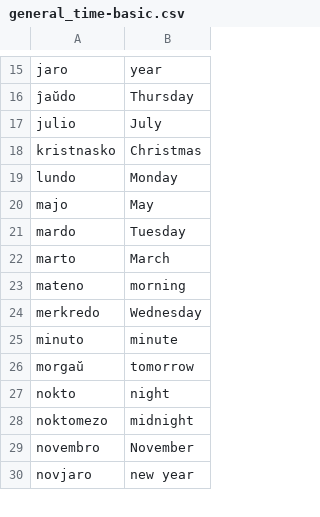
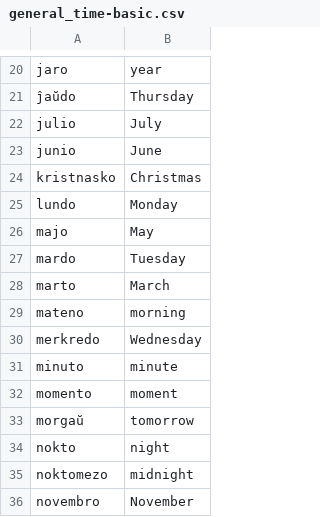
Before and after one commit to paulmakepeace/vortlisto, a CSV file: csv/general_time-basic.csv, drawn as a sheet; only a part is shown, gaps mark what is left out; the shorter side is filled out with more unchanged rows; the diff covers the shown part only; the diff names each change by its address in the sheet, - before the commit and + after, or states it on an @@ line.

```diff
--- a/csv/general_time-basic.csv
+++ b/csv/general_time-basic.csv
+row 23: junio | June
+row 32: momento | moment
```
Also changed, not shown: 10 added rows elsewhere in this file, csv/general-basic.csv, csv/general_color-basic.csv, 3 other files.
